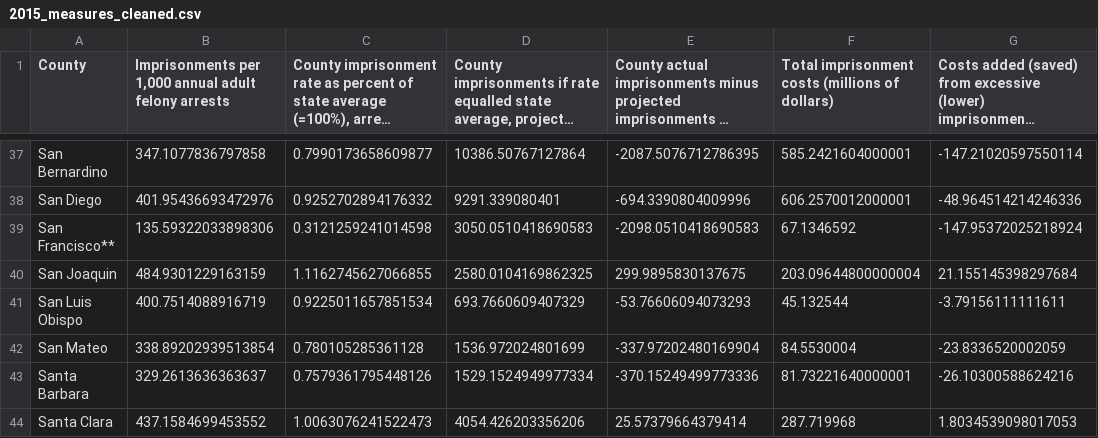
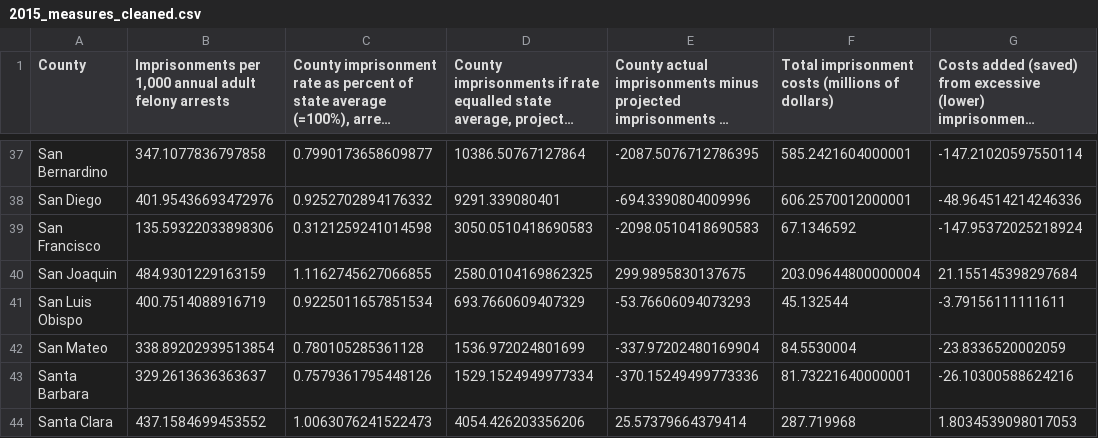
Before and after one commit to julia-epshtein/CS571, a CSV file: data/processed/measure/2015_measures_cleaned.csv, drawn as a sheet; only a part is shown, gaps mark what is left out; long unchanged cells end in …; the diff names each change by its address in the sheet, - before the commit and + after, or states it on an @@ line.

```diff
--- a/data/processed/measure/2015_measures_cleaned.csv
+++ b/data/processed/measure/2015_measures_cleaned.csv
-A39 (County): San Francisco**
+A39 (County): San Francisco
```
Also changed, not shown: data/all_years/measures_all_years.csv, data/all_years/raw_all_years.csv, 36 other files.
